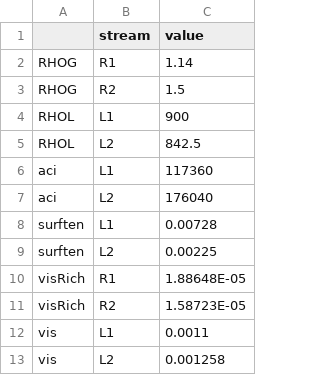
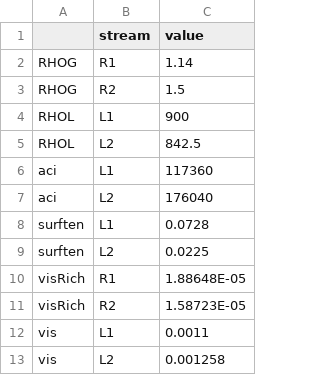
Before and after one commit to mchlshort/MExNetS, a CSV file: stream_properties.csv, drawn as a sheet.

```diff
--- a/stream_properties.csv
+++ b/stream_properties.csv
@@ -7,4 +7,4 @@ aci,L1,117360
 aci,L2,176040
-surften,L1,0.00728
-surften,L2,0.00225
+surften,L1,0.0728
+surften,L2,0.0225
 visRich,R1,1.88648E-05
```
Also changed, not shown: 8 other files.
